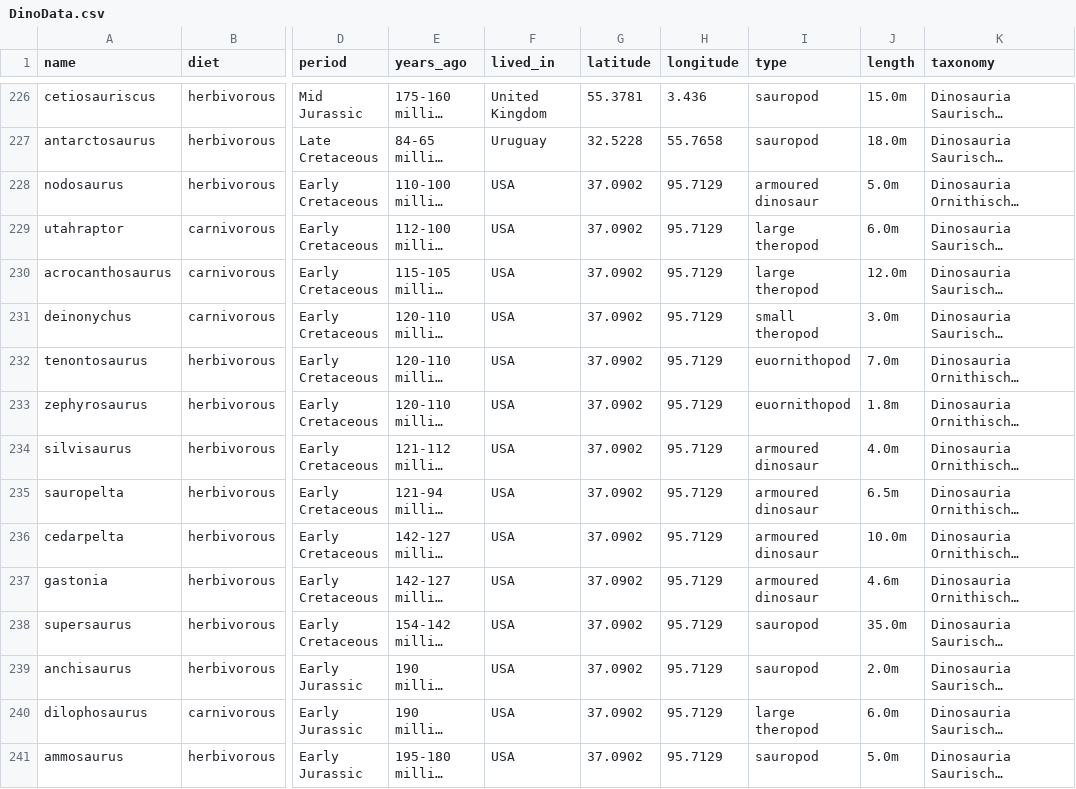
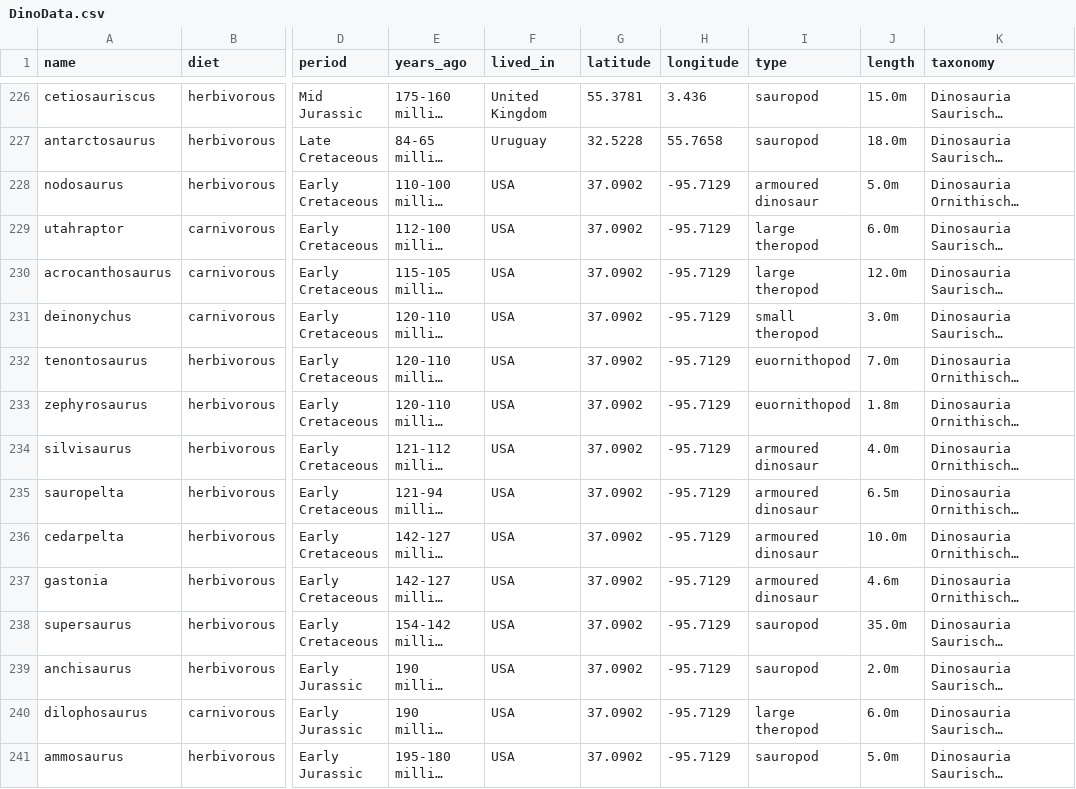
Before and after one commit to mcgovernplotly/DinoDashboard, a CSV file: DinoData.csv, drawn as a sheet; only a part is shown, gaps mark what is left out; long unchanged cells end in …; the diff covers the shown part only; the diff names each change by its address in the sheet, - before the commit and + after, or states it on an @@ line.

Commit message:
New Data

```diff
--- a/DinoData.csv
+++ b/DinoData.csv
-H228:H241 (longitude): 95.7129
+H228:H241 (longitude): -95.7129
```
Also changed, not shown: 81 edited cells elsewhere in this file.
